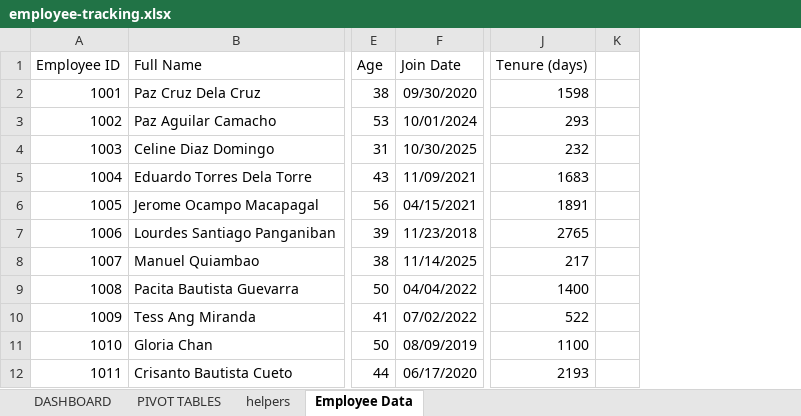
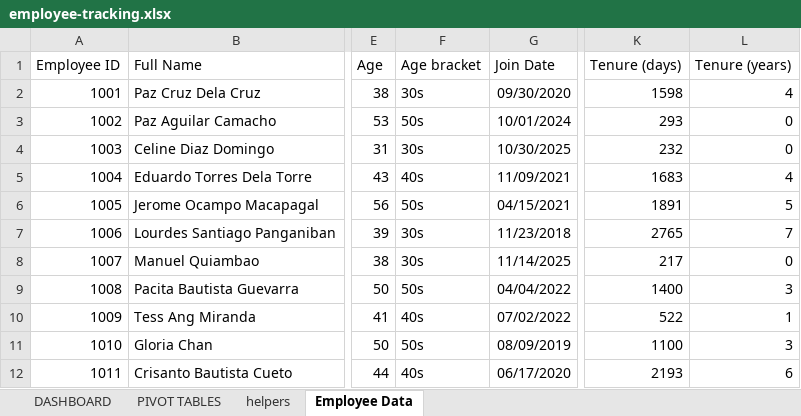
Before and after one commit to jmateovill/employee-turnover-analysis, an Excel workbook: excel/employee-tracking.xlsx, sheet Employee Data, drawn as a sheet; only a part is shown, gaps mark what is left out; values as stored, in another font and other column widths than the file's, no borders; table styles not drawn; removed rows and columns are numbered as before the commit, all else as after; the diff names each change by its address in the sheet, - before the commit and + after, or states it on an @@ line.

Commit message:
feat: stacked chart for active vs. exited tenure years

```diff
--- a/excel/employee-tracking.xlsx (sheet Employee Data)
+++ b/excel/employee-tracking.xlsx (sheet Employee Data)
+column F (Age bracket), rows 2-12: 30s | 50s | 30s | 40s | 50s | 30s | 30s | 50s | 40s | 50s | 40s
-column K, empty
+column L (Tenure (years)), rows 2-12: 4 | 0 | 0 | 4 | 5 | 7 | 0 | 3 | 1 | 3 | 6
```
Also changed, not shown: sheet PIVOT TABLES, charts or pictures.
